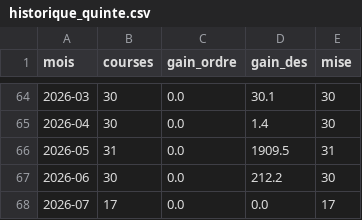
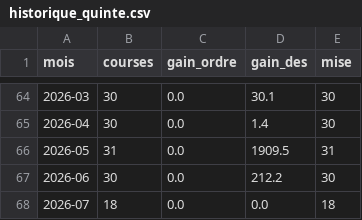
Before and after one commit to atsechrist/pmu-prono, a CSV file: historique_quinte.csv, drawn as a sheet; only a part is shown, gaps mark what is left out.

```diff
--- a/historique_quinte.csv
+++ b/historique_quinte.csv
@@ -67,2 +67,2 @@ mois,courses,gain_ordre,gain_des,mise
 2026-06,30,0.0,212.2,30
-2026-07,17,0.0,0.0,17
+2026-07,18,0.0,0.0,18
```
Also changed, not shown: historique_perf.csv, 2 other files.
